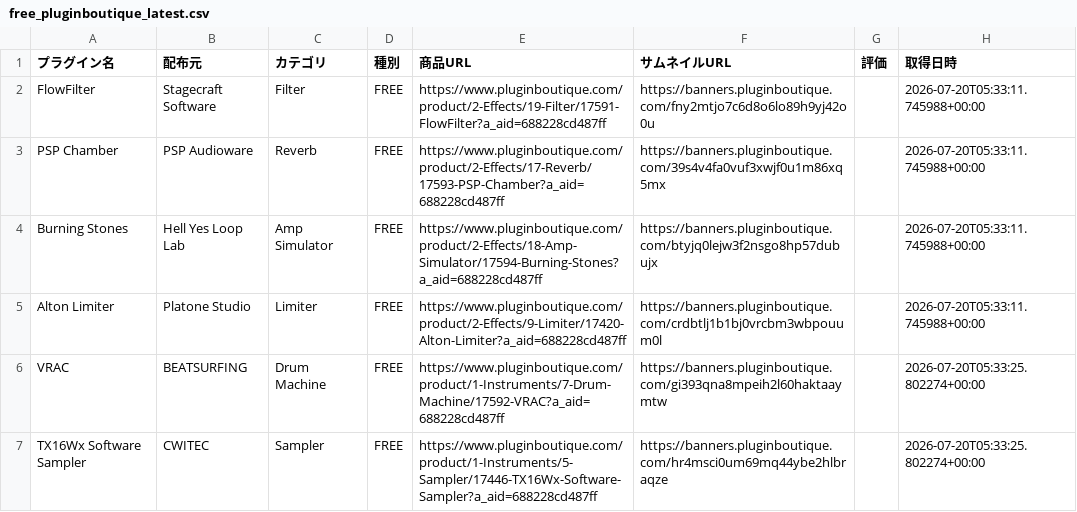
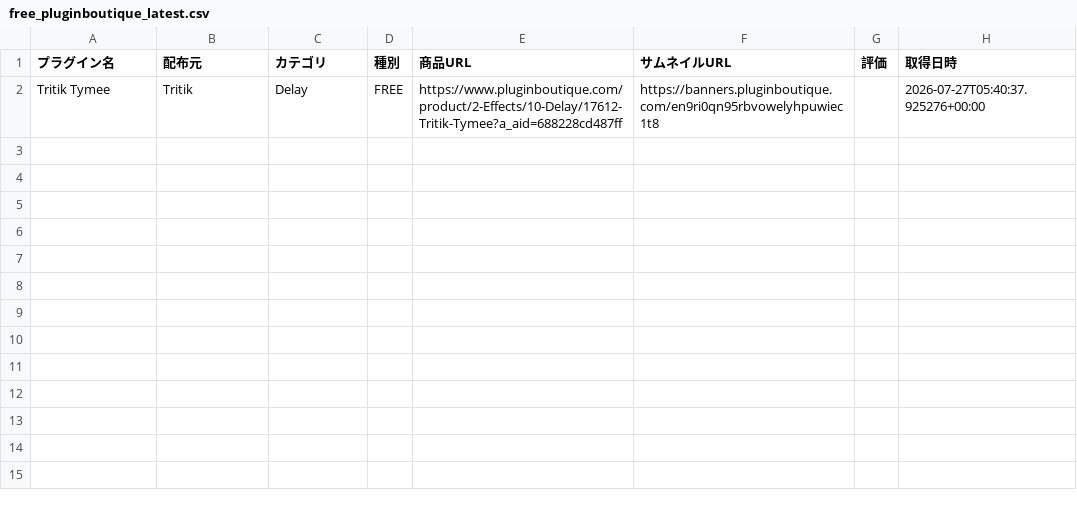
Before and after one commit to Plugin-Tsushin/plugin-boutique-scraper, a CSV file: output/free_pluginboutique_latest.csv, drawn as a sheet.

```diff
--- a/output/free_pluginboutique_latest.csv
+++ b/output/free_pluginboutique_latest.csv
@@ -1,7 +1,2 @@
 プラグイン名,配布元,カテゴリ,種別,商品URL,サムネイルURL,評価,取得日時
-FlowFilter,Stagecraft Software,Filter,FREE,https://www.pluginboutique.com/product/2-Effects/19-Filter/17591-FlowFilter?a_aid=688228cd487ff,https://banners.pluginboutique.com/fny2mtjo7c6d8o6lo89h9yj42o0u,,2026-07-20T05:33:11.745988+00:00
-PSP Chamber,PSP Audioware,Reverb,FREE,https://www.pluginboutique.com/product/2-Effects/17-Reverb/17593-PSP-Chamber?a_aid=688228cd487ff,https://banners.pluginboutique.com/39s4v4fa0vuf3xwjf0u1m86xq5mx,,2026-07-20T05:33:11.745988+00:00
-Burning Stones,Hell Yes Loop Lab,Amp Simulator,FREE,https://www.pluginboutique.com/product/2-Effects/18-Amp-Simulator/17594-Burning-Stones?a_aid=688228cd487ff,https://banners.pluginboutique.com/btyjq0lejw3f2nsgo8hp57dubujx,,2026-07-20T05:33:11.745988+00:00
-Alton Limiter,Platone Studio,Limiter,FREE,https://www.pluginboutique.com/product/2-Effects/9-Limiter/17420-Alton-Limiter?a_aid=688228cd487ff,https://banners.pluginboutique.com/crdbtlj1b1bj0vrcbm3wbpouum0l,,2026-07-20T05:33:11.745988+00:00
-VRAC,BEATSURFING,Drum Machine,FREE,https://www.pluginboutique.com/product/1-Instruments/7-Drum-Machine/17592-VRAC?a_aid=688228cd487ff,https://banners.pluginboutique.com/gi393qna8mpeih2l60haktaaymtw,,2026-07-20T05:33:25.802274+00:00
-TX16Wx Software Sampler,CWITEC,Sampler,FREE,https://www.pluginboutique.com/product/1-Instruments/5-Sampler/17446-TX16Wx-Software-Sampler?a_aid=688228cd487ff,https://banners.pluginboutique.com/hr4msci0um69mq44ybe2hlbraqze,,2026-07-20T05:33:25.802274+00:00
+Tritik Tymee,Tritik,Delay,FREE,https://www.pluginboutique.com/product/2-Effects/10-Delay/17612-Tritik-Tymee?a_aid=688228cd487ff,https://banners.pluginboutique.com/en9ri0qn95rbvowelyhpuwiec1t8,,2026-07-27T05:40:37.925276+00:00
```
Also changed, not shown: output/free_pluginboutique_history.csv.
